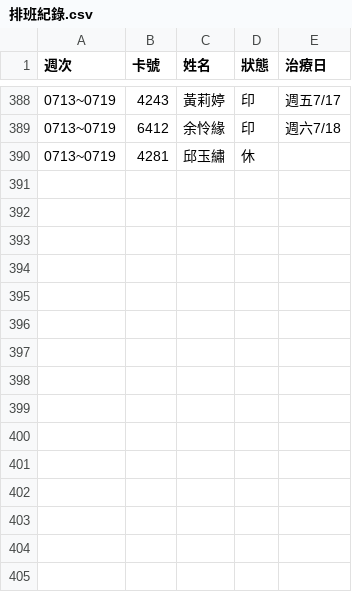
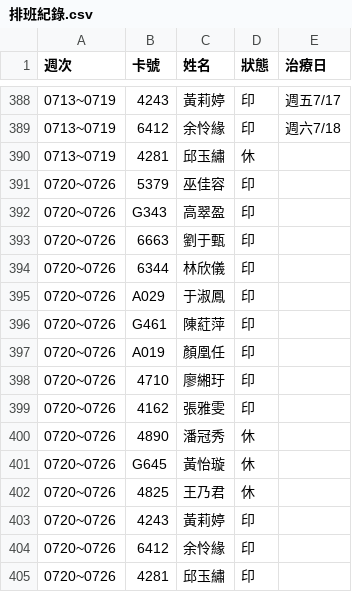
Before and after one commit to wgz5138/union-guide, a CSV file: 透析排班/webapp/排班紀錄.csv, drawn as a sheet; only a part is shown, gaps mark what is left out; the diff names each change by its address in the sheet, - before the commit and + after, or states it on an @@ line.

```diff
--- a/透析排班/webapp/排班紀錄.csv
+++ b/透析排班/webapp/排班紀錄.csv
+row 391: 0720~0726 | 5379 | 巫佳容 | 印
+row 392: 0720~0726 | G343 | 高翠盈 | 印
+row 393: 0720~0726 | 6663 | 劉于甄 | 印
+row 394: 0720~0726 | 6344 | 林欣儀 | 印
+row 395: 0720~0726 | A029 | 于淑鳳 | 印
+row 396: 0720~0726 | G461 | 陳葒萍 | 印
+row 397: 0720~0726 | A019 | 顏凰任 | 印
+row 398: 0720~0726 | 4710 | 廖緗玗 | 印
+row 399: 0720~0726 | 4162 | 張雅雯 | 印
+row 400: 0720~0726 | 4890 | 潘冠秀 | 休
+row 401: 0720~0726 | G645 | 黃怡璇 | 休
+row 402: 0720~0726 | 4825 | 王乃君 | 休
+row 403: 0720~0726 | 4243 | 黃莉婷 | 印
+row 404: 0720~0726 | 6412 | 余怜緣 | 印
+row 405: 0720~0726 | 4281 | 邱玉繡 | 印
```
